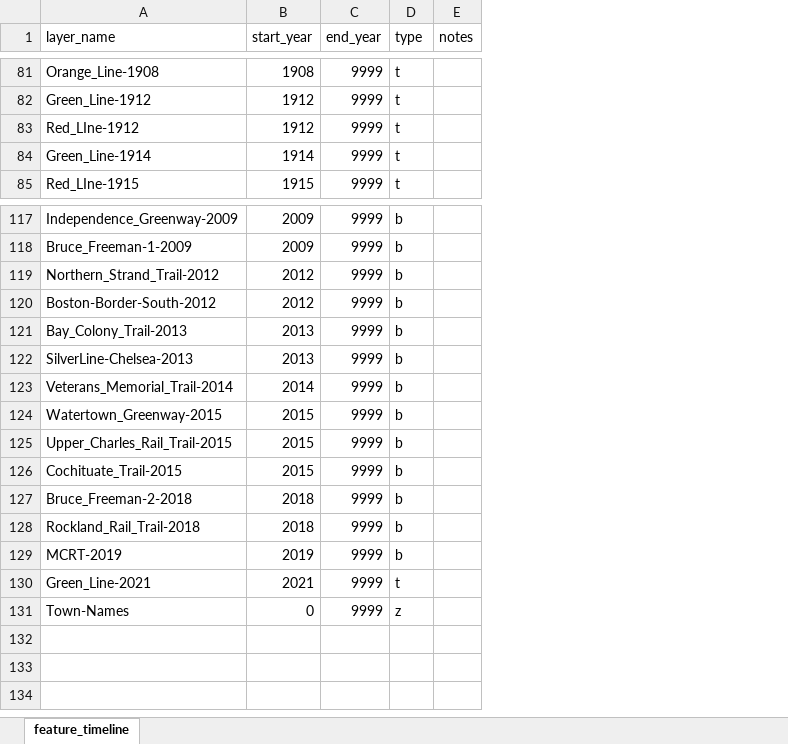
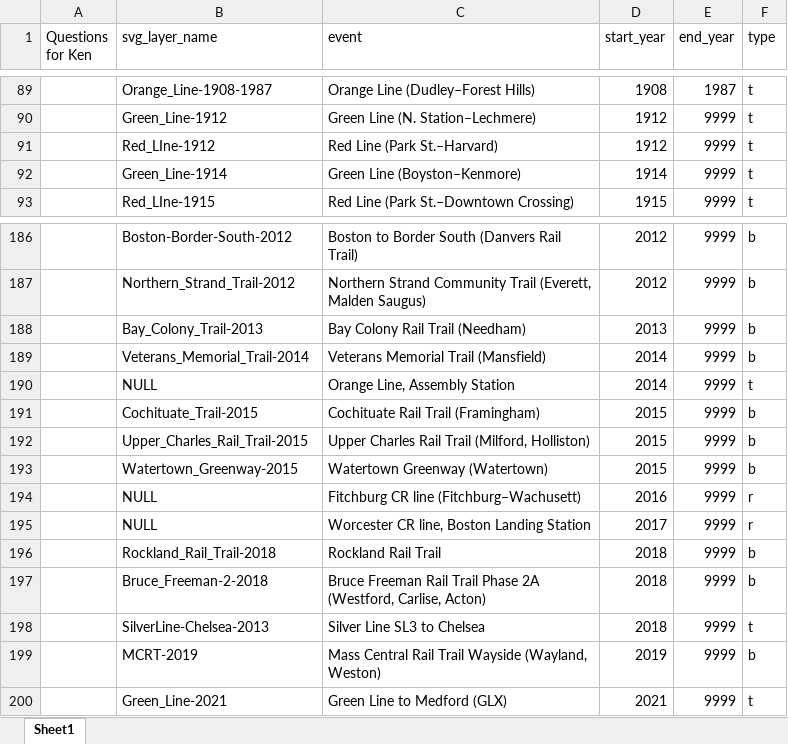
Before and after one commit to bkrepp-ctps/prototype-historical-map, an Excel workbook: xlsx/feature_timeline.xlsx, sheet Sheet1, drawn as a sheet; only a part is shown, gaps mark what is left out; values as stored, in another font and other column widths than the file's, no cell formats; removed rows and columns are numbered as before the commit, all else as after; the diff covers the shown part only; the diff names each change by its address in the sheet, - before the commit and + after, or states it on an @@ line.

Commit message:
Latest version of feature/event timeline, based on feedback from Ken.

```diff
--- a/xlsx/feature_timeline.xlsx (sheet Sheet1)
+++ b/xlsx/feature_timeline.xlsx (sheet Sheet1)
-sheet tab: feature_timeline
+sheet tab: Sheet1
+column A (Questions for Ken), empty
+column C (event), rows 89-93: Orange Line (Dudley–Forest Hills) | Green Line (N. Station–Lechmere) | Red Line (Park St.–Harvard) | Green Line (Boyston–Kenmore) | Red Line (Park St.–Downtown Crossing); rows 186-189: Boston to Border South (Danvers Rail Trail) | Northern Strand Community Trail (Everett, Malden Saugus) | Bay Colony Rail Trail (Needham) | Veterans Memorial Trail (Mansfield); row 193: Watertown Greenway (Watertown); rows 197-200: Bruce Freeman Rail Trail Phase 2A (Westford, Carlise, Acton) | Silver Line SL3 to Chelsea | Mass Central Rail Trail Wayside (Wayland, Weston) | Green Line to Medford (GLX)
-column E (notes), empty
-B1: layer_name
+B1: svg_layer_name
-B89 (svg_layer_name): Orange_Line-1908
+B89 (svg_layer_name): Orange_Line-1908-1987
-E89 (end_year): 9999
+E89 (end_year): 1987
-B186 (svg_layer_name): Independence_Greenway-2009
+B186 (svg_layer_name): Boston-Border-South-2012
-D186 (start_year): 2009
+D186 (start_year): 2012
@@ row 118 moved to row 182: Bruce_Freeman-1-2009 @@
-row 120: Boston-Border-South-2012 | 2012 | 9999 | b
-row 122: SilverLine-Chelsea-2013 | 2013 | 9999 | b
+row 190:  | NULL | Orange Line, Assembly Station | 2014 | 9999 | t
@@ row 126 moved to row 191: Cochituate_Trail-2015 @@
@@ row 125 moved to row 192: Upper_Charles_Rail_Trail-2015 @@
+row 194:  | NULL | Fitchburg CR line (Fitchburg–Wachusett) | 2016 | 9999 | r
+row 195:  | NULL | Worcester CR line, Boston Landing Station | 2017 | 9999 | r
+row 196:  | Rockland_Rail_Trail-2018 | Rockland Rail Trail | 2018 | 9999 | b
-B198 (svg_layer_name): Rockland_Rail_Trail-2018
+B198 (svg_layer_name): SilverLine-Chelsea-2013
-F198 (type): b
+F198 (type): t
@@ row 131 moved to row 11: Town-Names @@
```
Also changed, not shown: 94 added rows, 27 removed rows, 38 moved rows and 8 edited cells elsewhere in this sheet, cell formats.
